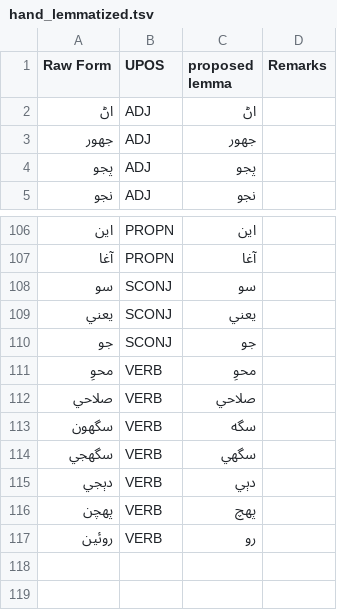
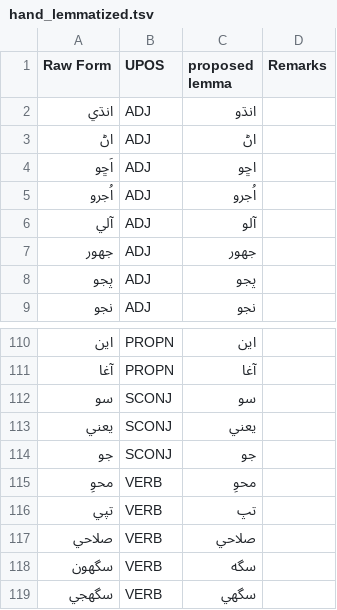
Before and after one commit to UniversalDependencies/UD_Sindhi-Isra, a TSV file: not-to-release/lemmas/hand_lemmatized.tsv, drawn as a sheet; only a part is shown, gaps mark what is left out; the shorter side is filled out with more unchanged rows.

Commit message:
Memorialize a few lemma updates

```diff
--- a/not-to-release/lemmas/hand_lemmatized.tsv
+++ b/not-to-release/lemmas/hand_lemmatized.tsv
@@ -1,3 +1,7 @@
 Raw Form	UPOS	proposed lemma	Remarks
+انڌي	ADJ	انڌو
 اڻ	ADJ	اڻ
+اَڇو	ADJ	اڇو
+اُجرو	ADJ	اُجرو
+آلي	ADJ	آلو
 جهور	ADJ	جهور
@@ -111,2 +115,3 @@ Raw Form	UPOS	proposed lemma	Remarks
 محوِ 	VERB	محوِ
+تپي 	VERB	تپ
 صلاحي 	VERB	صلاحي
```
